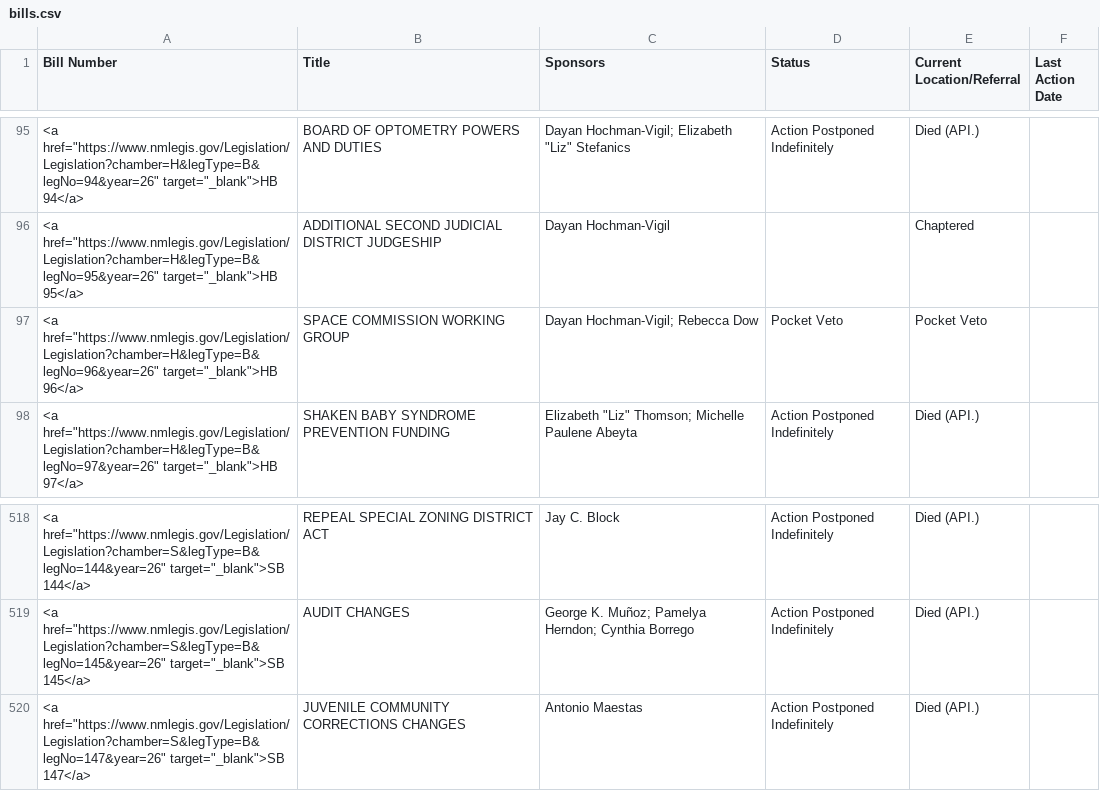
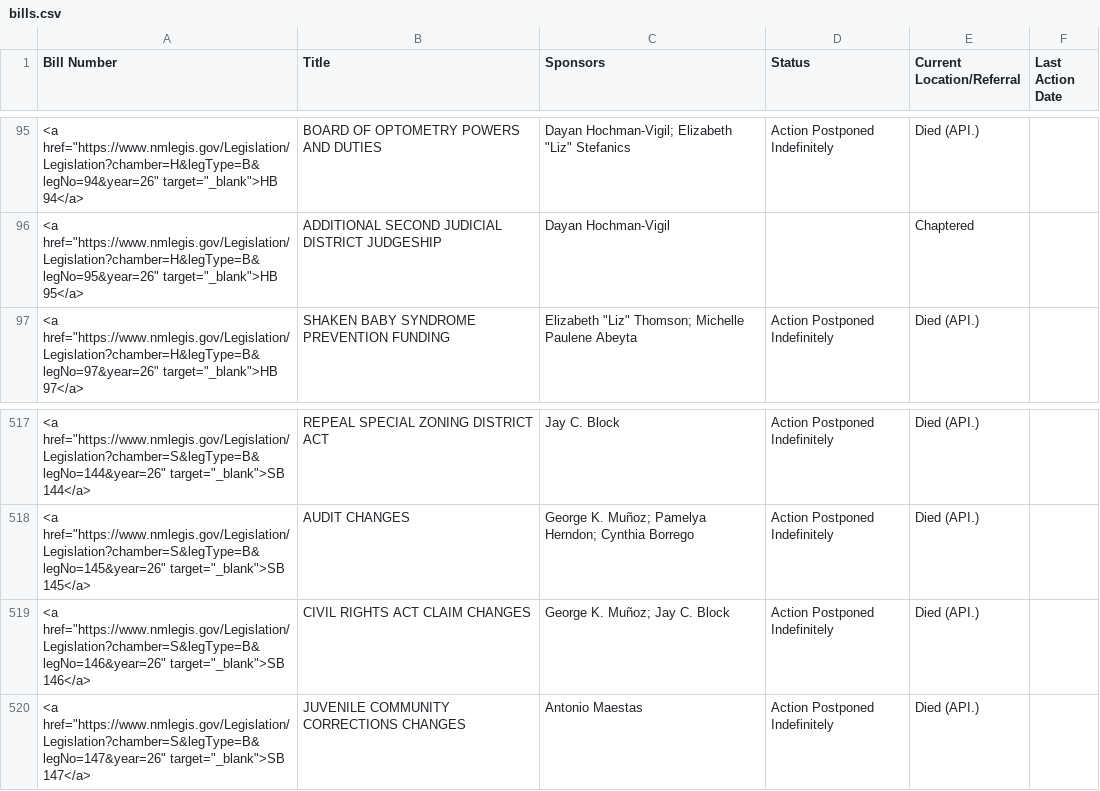
Before and after one commit to PatrickLohmann/2026Legislaturebilltracker2, a CSV file: bills.csv, drawn as a sheet; only a part is shown, gaps mark what is left out.

```diff
--- a/bills.csv
+++ b/bills.csv
@@ -96,3 +96,2 @@ Bill Number,Title,Sponsors,Status,Current Location/Referral,Last Action Date
 "<a href=""https://www.nmlegis.gov/Legislation/Legislation?chamber=H&legType=B&legNo=95&year=26"" target=""_blank"">HB  95</a>",ADDITIONAL SECOND JUDICIAL DISTRICT JUDGESHIP,Dayan Hochman-Vigil,,Chaptered,
-"<a href=""https://www.nmlegis.gov/Legislation/Legislation?chamber=H&legType=B&legNo=96&year=26"" target=""_blank"">HB  96</a>",SPACE COMMISSION WORKING GROUP,Dayan Hochman-Vigil; Rebecca Dow,Pocket Veto,Pocket Veto,
 "<a href=""https://www.nmlegis.gov/Legislation/Legislation?chamber=H&legType=B&legNo=97&year=26"" target=""_blank"">HB  97</a>",SHAKEN BABY SYNDROME PREVENTION FUNDING,"Elizabeth ""Liz"" Thomson; Michelle Paulene Abeyta",Action Postponed Indefinitely,Died (API.),
@@ -519,2 +518,3 @@ Bill Number,Title,Sponsors,Status,Current Location/Referral,Last Action Date
 "<a href=""https://www.nmlegis.gov/Legislation/Legislation?chamber=S&legType=B&legNo=145&year=26"" target=""_blank"">SB 145</a>",AUDIT CHANGES,George K. Muñoz; Pamelya Herndon; Cynthia Borrego,Action Postponed Indefinitely,Died (API.),
+"<a href=""https://www.nmlegis.gov/Legislation/Legislation?chamber=S&legType=B&legNo=146&year=26"" target=""_blank"">SB 146</a>",CIVIL RIGHTS ACT CLAIM CHANGES,George K. Muñoz; Jay C. Block,Action Postponed Indefinitely,Died (API.),
 "<a href=""https://www.nmlegis.gov/Legislation/Legislation?chamber=S&legType=B&legNo=147&year=26"" target=""_blank"">SB 147</a>",JUVENILE COMMUNITY CORRECTIONS CHANGES,Antonio Maestas,Action Postponed Indefinitely,Died (API.),
```
